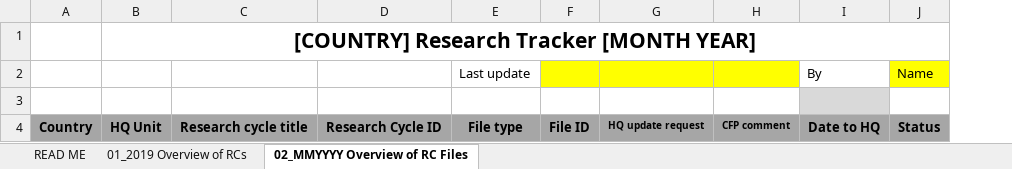
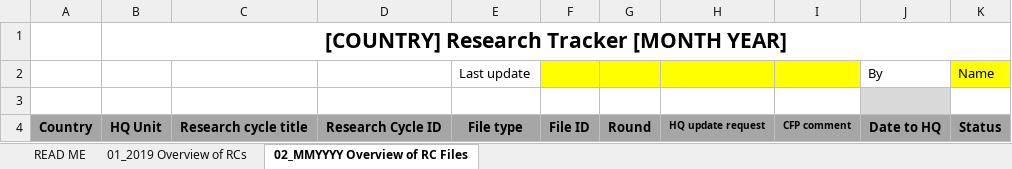
Before and after one commit to mabafaba/researchcyclematrix, an Excel workbook: inst/Research tracker - template - V4.xlsx, sheet 02_MMYYYY Overview of RC Files, drawn as a sheet; values as stored, in another font and other column widths than the file's, no borders; charts and pictures not drawn; the diff names each change by its address in the sheet, - before the commit and + after, or states it on an @@ line.

Commit message:
updated tracker template

```diff
--- a/inst/Research tracker - template - V4.xlsx (sheet 02_MMYYYY Overview of RC Files)
+++ b/inst/Research tracker - template - V4.xlsx (sheet 02_MMYYYY Overview of RC Files)
+column G, row 4: Round
```
Also changed, not shown: charts or pictures.
